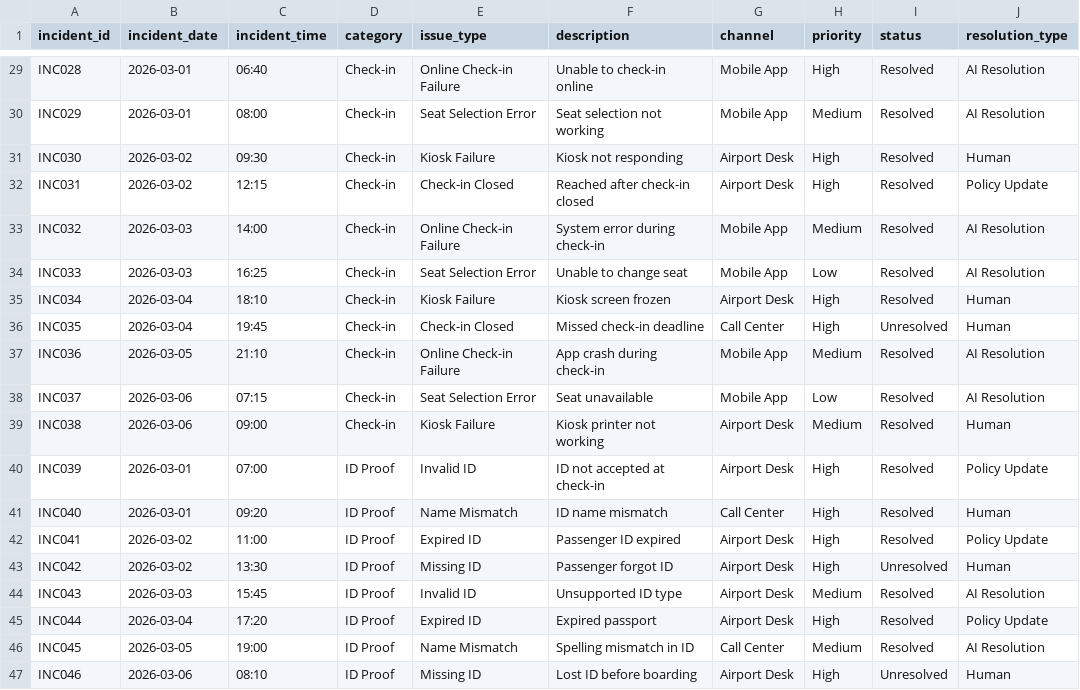
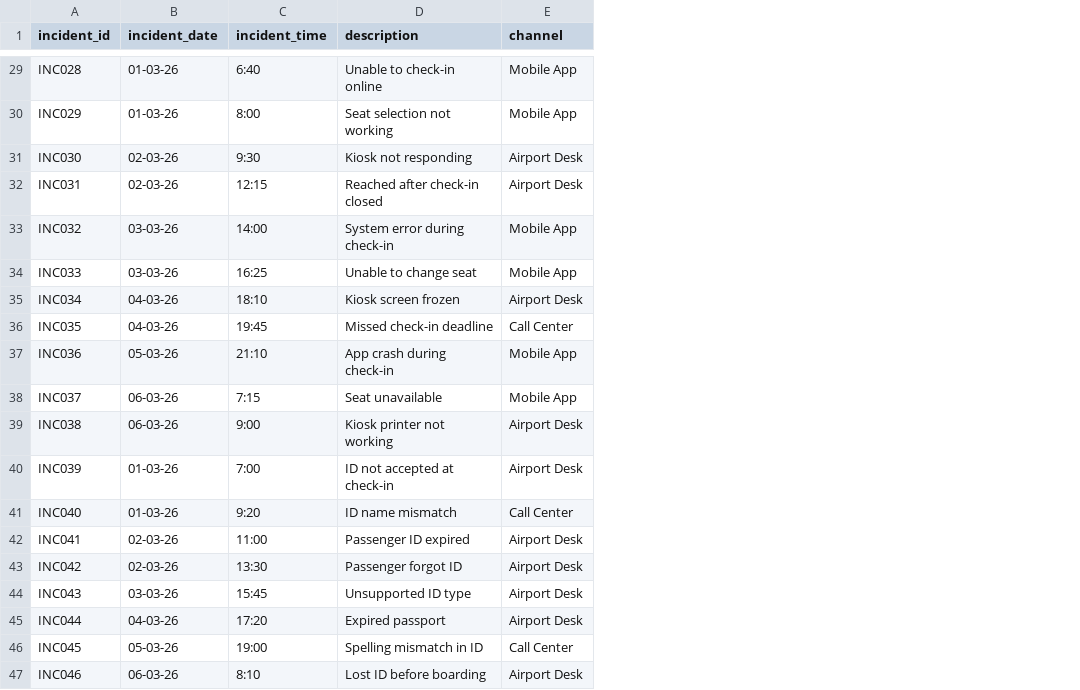
Before and after one commit to MLOPS-test/Artifacts, a CSV file: datasets/Flight_Incidents_Dataset.csv, drawn as a sheet; only a part is shown, gaps mark what is left out; the diff covers the shown part only; the diff names each change by its address in the sheet, - before the commit and + after, or states it on an @@ line.

Commit message:
Update Flight_Incidents_Dataset.csv

```diff
--- a/datasets/Flight_Incidents_Dataset.csv
+++ b/datasets/Flight_Incidents_Dataset.csv
-column D (category), rows 29-47: Check-in | Check-in | Check-in | Check-in | Check-in | Check-in | Check-in | Check-in | Check-in | Check-in | Check-in | ID Proof | ID Proof | ID Proof | ID Proof | ID Proof | ID Proof | ID Proof | ID Proof
-column E (issue_type), rows 29-47: Online Check-in Failure | Seat Selection Error | Kiosk Failure | Check-in Closed | Online Check-in Failure | Seat Selection Error | Kiosk Failure | Check-in Closed | Online Check-in Failure | Seat Selection Error | Kiosk Failure | Invalid ID | Name Mismatch | Expired ID | Missing ID | Invalid ID | Expired ID | Name Mismatch | Missing ID
-column H (priority), rows 29-47: High | Medium | High | High | Medium | Low | High | High | Medium | Low | Medium | High | High | High | High | Medium | High | Medium | High
-column I (status), rows 29-47: Resolved | Resolved | Resolved | Resolved | Resolved | Resolved | Resolved | Unresolved | Resolved | Resolved | Resolved | Resolved | Resolved | Resolved | Unresolved | Resolved | Resolved | Resolved | Unresolved
-column J (resolution_type), rows 29-47: AI Resolution | AI Resolution | Human | Policy Update | AI Resolution | AI Resolution | Human | Human | AI Resolution | AI Resolution | Human | Policy Update | Human | Policy Update | Human | AI Resolution | Policy Update | AI Resolution | Human
-B29:B30 (incident_date): 2026-03-01
+B29:B30 (incident_date): 01-03-26
-C29 (incident_time): 06:40
+C29 (incident_time): 6:40
-C30 (incident_time): 08:00
+C30 (incident_time): 8:00
-B31:B32 (incident_date): 2026-03-02
+B31:B32 (incident_date): 02-03-26
-C31 (incident_time): 09:30
+C31 (incident_time): 9:30
-B33:B34 (incident_date): 2026-03-03
+B33:B34 (incident_date): 03-03-26
-B35:B36 (incident_date): 2026-03-04
+B35:B36 (incident_date): 04-03-26
-B37 (incident_date): 2026-03-05
+B37 (incident_date): 05-03-26
-B38:B39 (incident_date): 2026-03-06
+B38:B39 (incident_date): 06-03-26
-C38 (incident_time): 07:15
+C38 (incident_time): 7:15
-C39 (incident_time): 09:00
+C39 (incident_time): 9:00
-B40:B41 (incident_date): 2026-03-01
+B40:B41 (incident_date): 01-03-26
-C40 (incident_time): 07:00
+C40 (incident_time): 7:00
-C41 (incident_time): 09:20
+C41 (incident_time): 9:20
-B42:B43 (incident_date): 2026-03-02
+B42:B43 (incident_date): 02-03-26
-B44 (incident_date): 2026-03-03
+B44 (incident_date): 03-03-26
-B45 (incident_date): 2026-03-04
+B45 (incident_date): 04-03-26
-B46 (incident_date): 2026-03-05
+B46 (incident_date): 05-03-26
-B47 (incident_date): 2026-03-06
+B47 (incident_date): 06-03-26
-C47 (incident_time): 08:10
+C47 (incident_time): 8:10
```
Also changed, not shown: 37 edited cells elsewhere in this file.
